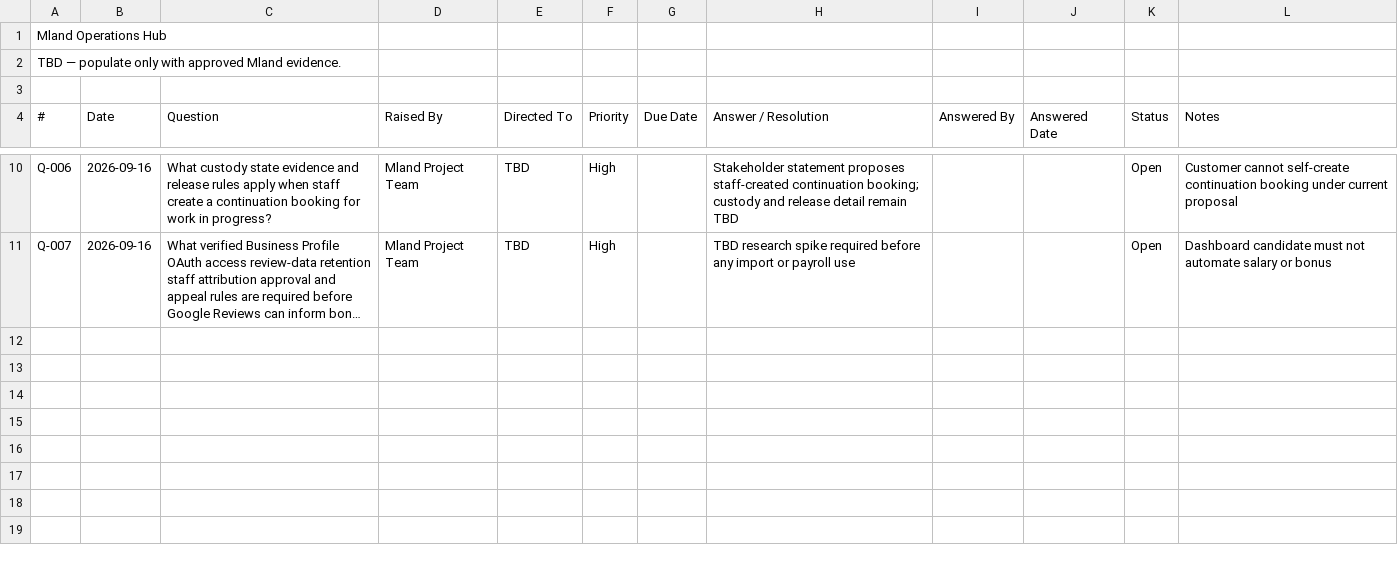
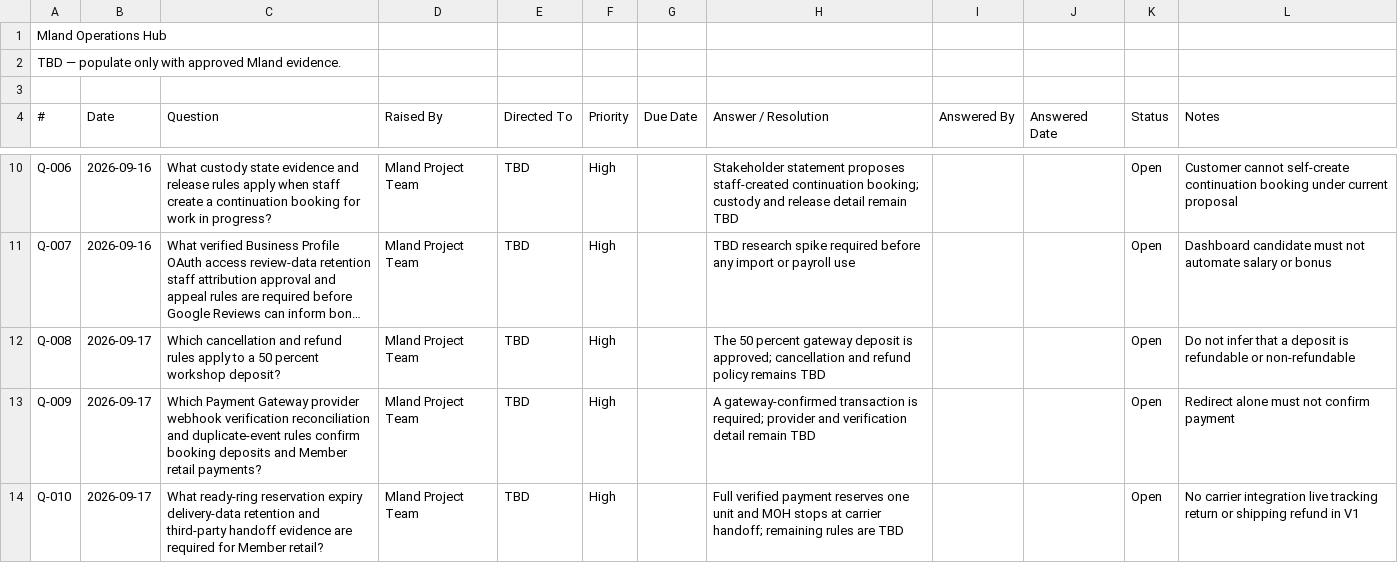
Before and after one commit to quoc-ca/mland-operations-hub, a CSV file: documents/trackers/report-2.1-project-tracking/QA.csv, drawn as a sheet; only a part is shown, gaps mark what is left out; long unchanged cells end in …; the diff names each change by its address in the sheet, - before the commit and + after, or states it on an @@ line.

```diff
--- a/documents/trackers/report-2.1-project-tracking/QA.csv
+++ b/documents/trackers/report-2.1-project-tracking/QA.csv
+row 12: Q-008 | 2026-09-17 | Which cancellation and refund rules apply to a 50 percent workshop deposit? | Mland Project Team | TBD | High |  | The 50 percent gateway deposit is approved; cancellation and refund policy remains TBD |  |  | Open | Do not infer that a deposit is refundable or non-refundable
+row 13: Q-009 | 2026-09-17 | Which Payment Gateway provider webhook verification reconciliation and duplicate-event rules confirm booking deposits and Member retail payments? | Mland Project Team | TBD | High |  | A gateway-confirmed transaction is required; provider and verification detail remain TBD |  |  | Open | Redirect alone must not confirm payment
+row 14: Q-010 | 2026-09-17 | What ready-ring reservation expiry delivery-data retention and third-party handoff evidence are required for Member retail? | Mland Project Team | TBD | High |  | Full verified payment reserves one unit and MOH stops at carrier handoff; remaining rules are TBD |  |  | Open | No carrier integration live tracking return or shipping refund in V1
```
Also changed, not shown: documents/trackers/report-2.1-project-tracking/Risks.csv, documents/trackers/report-3.1-rtw/8-OpenIssues.csv, 20 other files.
